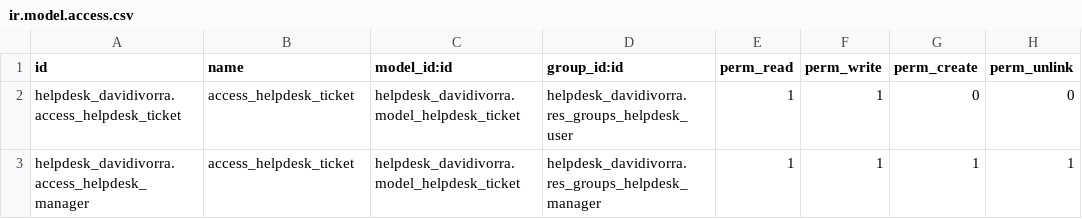
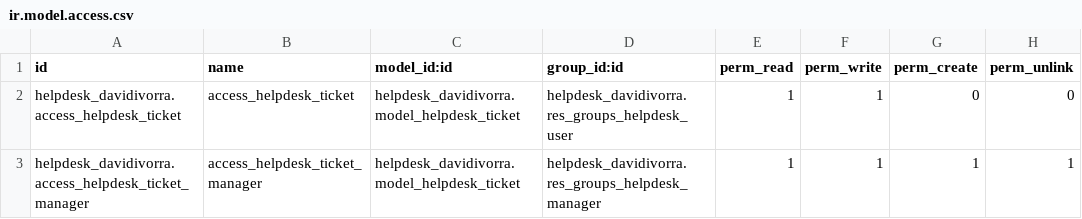
Before and after one commit to dabitzivorra78/curso2023, a CSV file: helpdesk_davidivorra/security/ir.model.access.csv, drawn as a sheet.

```diff
--- a/helpdesk_davidivorra/security/ir.model.access.csv
+++ b/helpdesk_davidivorra/security/ir.model.access.csv
@@ -2,2 +2,2 @@ id,name,model_id:id,group_id:id,perm_read,perm_write,perm_create,perm_unlink
 helpdesk_davidivorra.access_helpdesk_ticket,access_helpdesk_ticket,helpdesk_davidivorra.model_helpdesk_ticket,helpdesk_davidivorra.res_groups_helpdesk_user,1,1,0,0
-helpdesk_davidivorra.access_helpdesk_manager,access_helpdesk_ticket,helpdesk_davidivorra.model_helpdesk_ticket,helpdesk_davidivorra.res_groups_helpdesk_manager,1,1,1,1
+helpdesk_davidivorra.access_helpdesk_ticket_manager,access_helpdesk_ticket_manager,helpdesk_davidivorra.model_helpdesk_ticket,helpdesk_davidivorra.res_groups_helpdesk_manager,1,1,1,1
```
Also changed, not shown: 2 other files.
